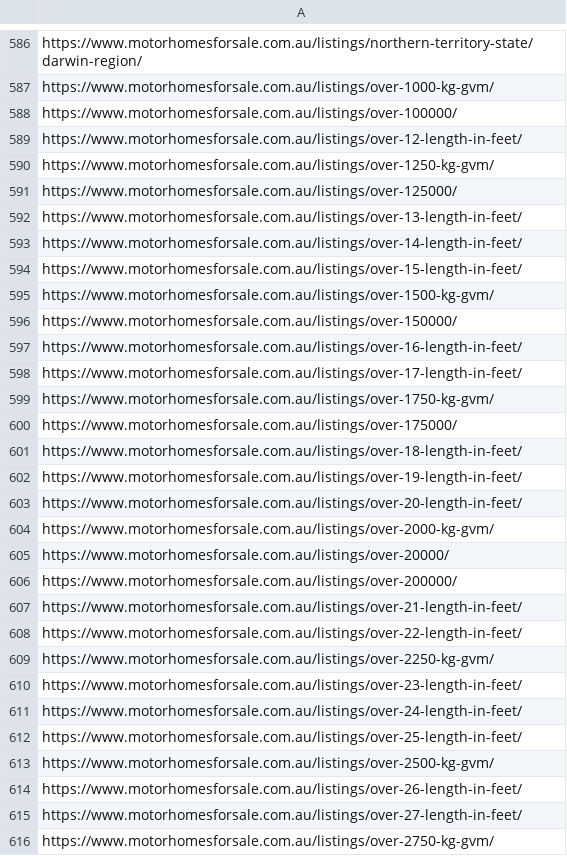
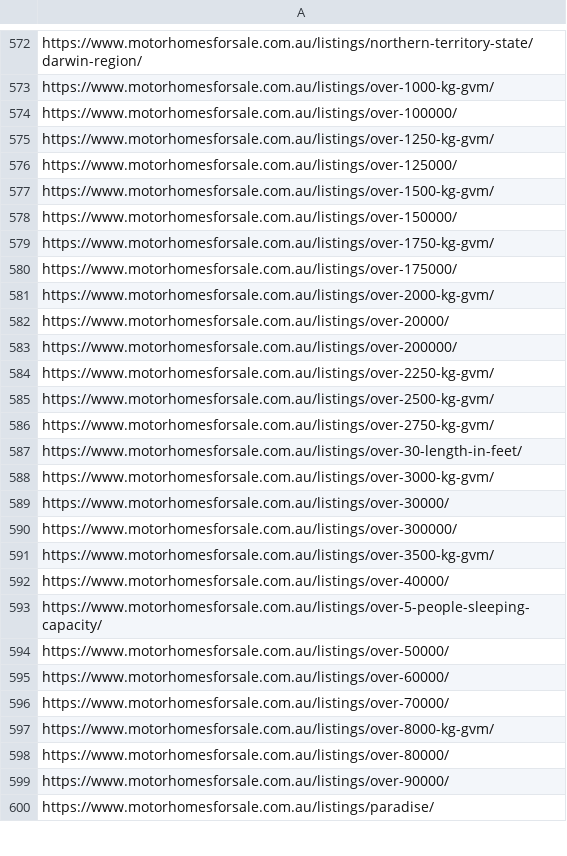
Before and after one commit to sangeethaWeblogix/mfs, a CSV file: src/app/url.csv, drawn as a sheet; only a part is shown, gaps mark what is left out; the shorter side is filled out with more unchanged rows; the diff covers the shown part only.

```diff
--- a/src/app/url.csv
+++ b/src/app/url.csv
@@ -588,17 +574,8 @@ https://www.motorhomesforsale.com.au/listings/over-1000-kg-gvm/
 https://www.motorhomesforsale.com.au/listings/over-100000/
-https://www.motorhomesforsale.com.au/listings/over-12-length-in-feet/
 https://www.motorhomesforsale.com.au/listings/over-1250-kg-gvm/
 https://www.motorhomesforsale.com.au/listings/over-125000/
-https://www.motorhomesforsale.com.au/listings/over-13-length-in-feet/
-https://www.motorhomesforsale.com.au/listings/over-14-length-in-feet/
-https://www.motorhomesforsale.com.au/listings/over-15-length-in-feet/
 https://www.motorhomesforsale.com.au/listings/over-1500-kg-gvm/
 https://www.motorhomesforsale.com.au/listings/over-150000/
-https://www.motorhomesforsale.com.au/listings/over-16-length-in-feet/
-https://www.motorhomesforsale.com.au/listings/over-17-length-in-feet/
 https://www.motorhomesforsale.com.au/listings/over-1750-kg-gvm/
 https://www.motorhomesforsale.com.au/listings/over-175000/
-https://www.motorhomesforsale.com.au/listings/over-18-length-in-feet/
-https://www.motorhomesforsale.com.au/listings/over-19-length-in-feet/
-https://www.motorhomesforsale.com.au/listings/over-20-length-in-feet/
 https://www.motorhomesforsale.com.au/listings/over-2000-kg-gvm/
@@ -606,11 +583,4 @@ https://www.motorhomesforsale.com.au/listings/over-20000/
 https://www.motorhomesforsale.com.au/listings/over-200000/
-https://www.motorhomesforsale.com.au/listings/over-21-length-in-feet/
-https://www.motorhomesforsale.com.au/listings/over-22-length-in-feet/
 https://www.motorhomesforsale.com.au/listings/over-2250-kg-gvm/
-https://www.motorhomesforsale.com.au/listings/over-23-length-in-feet/
-https://www.motorhomesforsale.com.au/listings/over-24-length-in-feet/
-https://www.motorhomesforsale.com.au/listings/over-25-length-in-feet/
 https://www.motorhomesforsale.com.au/listings/over-2500-kg-gvm/
-https://www.motorhomesforsale.com.au/listings/over-26-length-in-feet/
-https://www.motorhomesforsale.com.au/listings/over-27-length-in-feet/
 https://www.motorhomesforsale.com.au/listings/over-2750-kg-gvm/
```
Also changed, not shown: 2 added rows and 32 removed rows elsewhere in this file.
